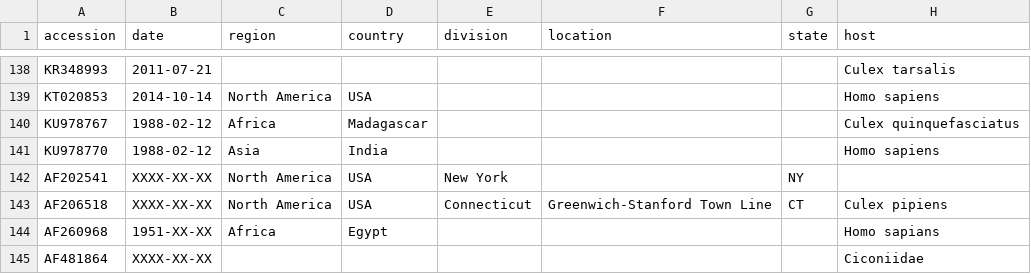
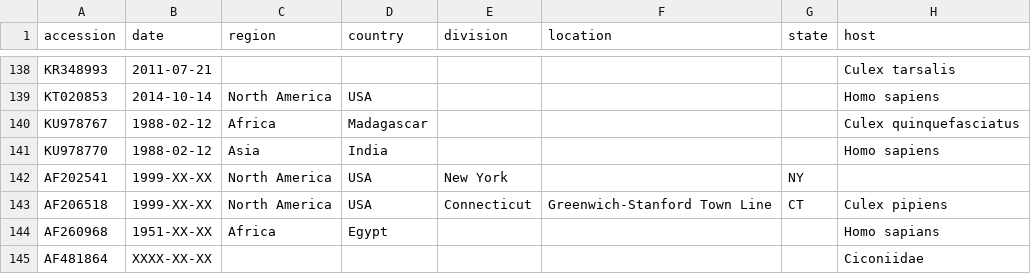
Before and after one commit to NW-PaGe/WNV, a TSV file: phylogenetic/example_data/metadata.tsv, drawn as a sheet; only a part is shown, gaps mark what is left out; the diff names each change by its address in the sheet, - before the commit and + after, or states it on an @@ line.

Commit message:
Annotate 2 sequences with date=1999
Inferred from strain names of "HNY1999"¹ and "Connecticut 1999"².

¹ https://www.ncbi.nlm.nih.gov/nuccore/AF202541
² https://www.ncbi.nlm.nih.gov/nuccore/AF206518

```diff
--- a/phylogenetic/example_data/metadata.tsv
+++ b/phylogenetic/example_data/metadata.tsv
-B142:B143 (date): XXXX-XX-XX
+B142:B143 (date): 1999-XX-XX
```
